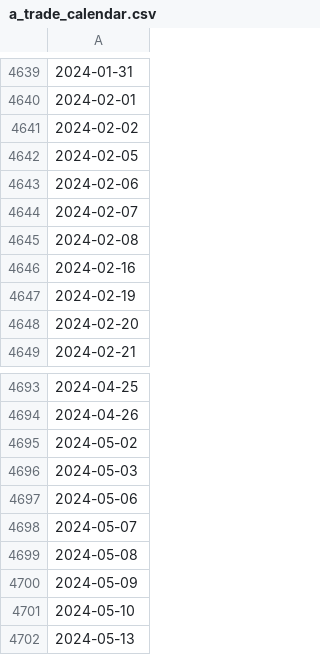
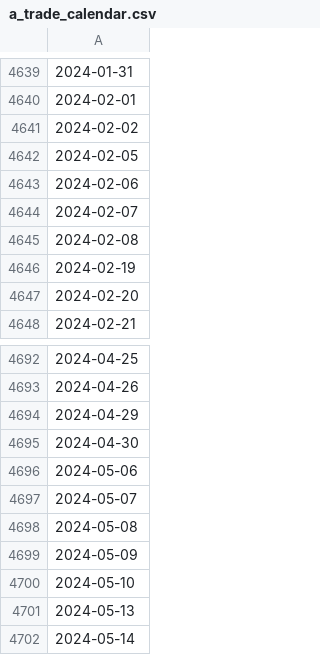
Before and after one commit to seasidesunrise/a_trade_calendar, a CSV file: a_trade_calendar/a_trade_calendar.csv, drawn as a sheet; only a part is shown, gaps mark what is left out; the shorter side is filled out with more unchanged rows; removed rows and columns are numbered as before the commit, all else as after; the diff covers the shown part only; the diff names each change by its address in the sheet, - before the commit and + after, or states it on an @@ line.

```diff
--- a/a_trade_calendar/a_trade_calendar.csv
+++ b/a_trade_calendar/a_trade_calendar.csv
-row 4646: 2024-02-16
-A4694: 2024-05-02
+A4694: 2024-04-29
-A4695: 2024-05-03
+A4695: 2024-04-30
```
Also changed, not shown: 111 added rows elsewhere in this file, 8 other files.
